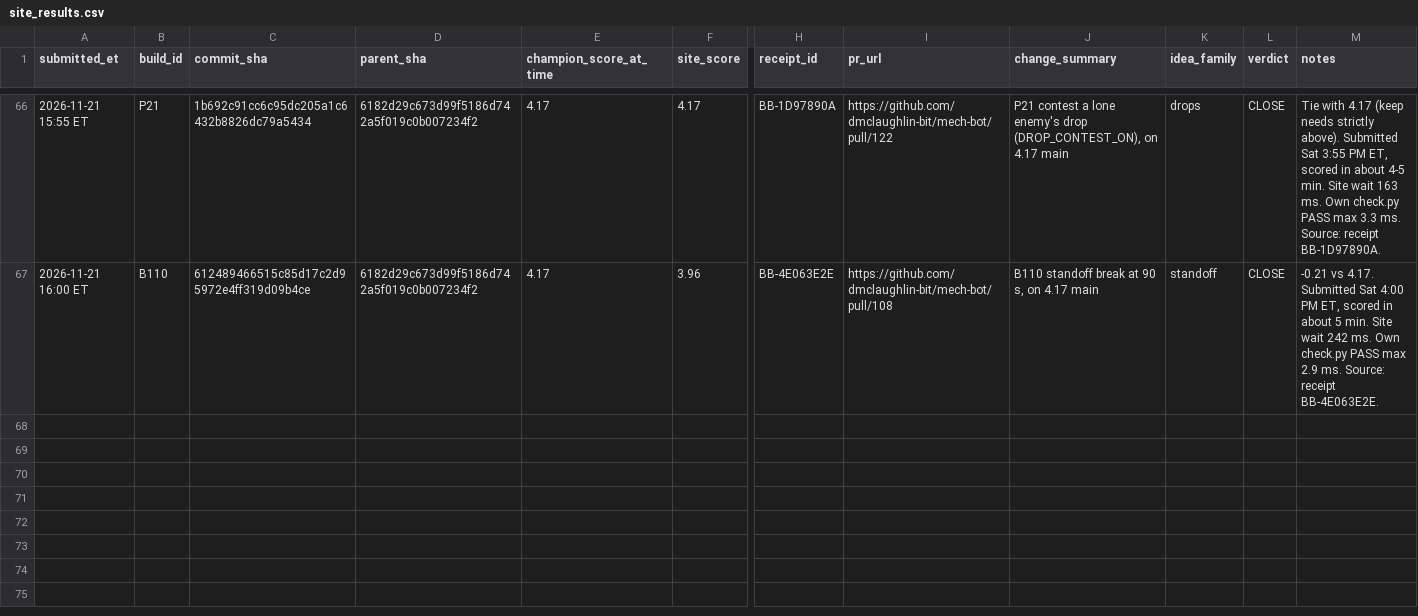
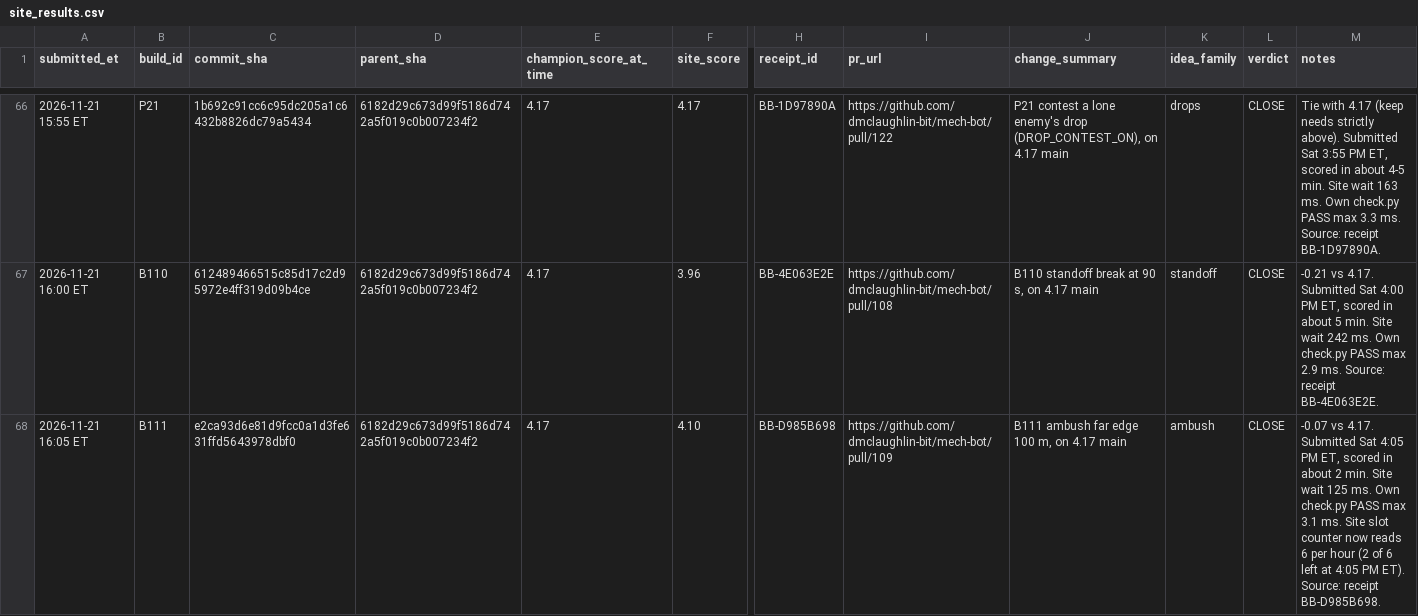
Before and after one commit to dmclaughlin-bit/mech-bot, a CSV file: coord/data/site_results.csv, drawn as a sheet; only a part is shown, gaps mark what is left out; rows hold the shown columns only; the diff names each change by its address in the sheet, - before the commit and + after, or states it on an @@ line.

Commit message:
Result: B111 ambush 100 m 4.10 CLOSE

```diff
--- a/coord/data/site_results.csv
+++ b/coord/data/site_results.csv
+row 68: 2026-11-21 16:05 ET | B111 | e2ca93d6e81d9fcc0a1d3fe631ffd5643978dbf0 | 6182d29c673d99f5186d742a5f019c0b007234f2 | 4.17 | 4.10 | BB-D985B698 | https://github.com/dmclaughlin-bit/mech-bot/pull/109 | B111 ambush far edge 100 m, on 4.17 main | ambush | CLOSE | -0.07 vs 4.17. Submitted Sat 4:05 PM ET, scored in about 2 min. Site wait 125 ms. Own check.py PASS max 3.1 ms. Site slot counter now reads 6 per hour (2 of 6 left at 4:05 PM ET). Source: receipt BB-D985B698.
```
Also changed, not shown: 2 other files.
